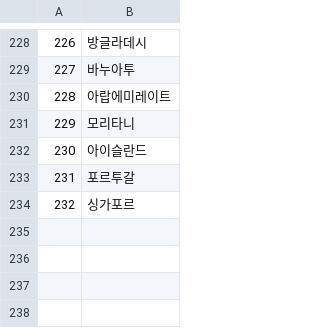
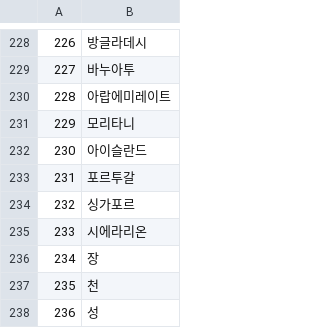
Before and after one commit to LUCI031/grocery_auction, a CSV file: cities.csv, drawn as a sheet; only a part is shown, gaps mark what is left out.

```diff
--- a/cities.csv
+++ b/cities.csv
@@ -234 +234,5 @@
 232,싱가포르
+233,시에라리온
+234,장
+235,천
+236,성
```
Also changed, not shown: 7 other files.
